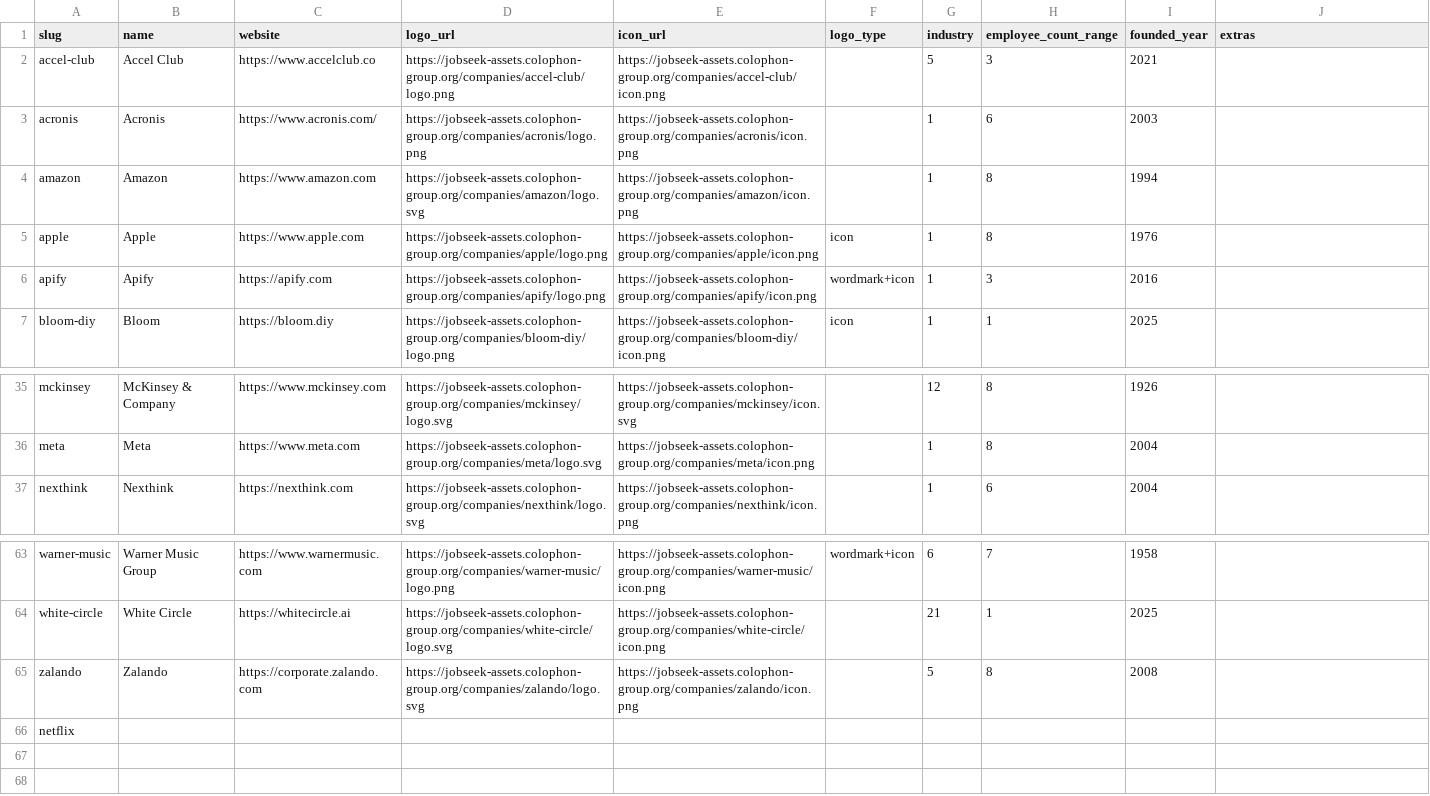
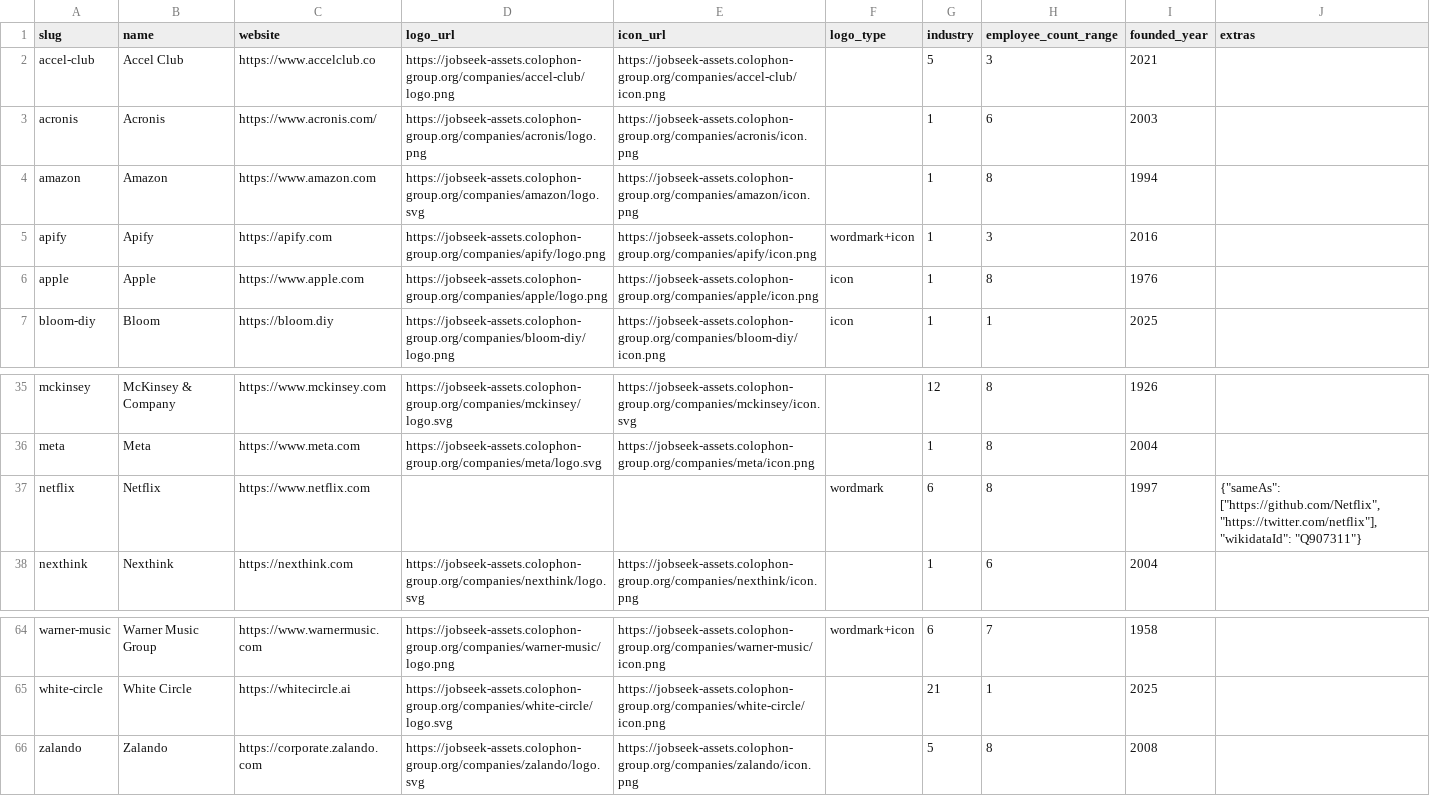
Before and after one commit to cclts/jobseek, a CSV file: apps/crawler/data/companies.csv, drawn as a sheet; only a part is shown, gaps mark what is left out.

Commit message:
Configure Netflix
Closes #260

```diff
--- a/apps/crawler/data/companies.csv
+++ b/apps/crawler/data/companies.csv
@@ -4,4 +4,4 @@ acronis,Acronis,https://www.acronis.com/,https://jobseek-assets.colophon-group.o
 amazon,Amazon,https://www.amazon.com,https://jobseek-assets.colophon-group.org/companies/amazon/logo.svg,https://jobseek-assets.colophon-group.org/companies/amazon/icon.png,,1,8,1994,
+apify,Apify,https://apify.com,https://jobseek-assets.colophon-group.org/companies/apify/logo.png,https://jobseek-assets.colophon-group.org/companies/apify/icon.png,wordmark+icon,1,3,2016,
 apple,Apple,https://www.apple.com,https://jobseek-assets.colophon-group.org/companies/apple/logo.png,https://jobseek-assets.colophon-group.org/companies/apple/icon.png,icon,1,8,1976,
-apify,Apify,https://apify.com,https://jobseek-assets.colophon-group.org/companies/apify/logo.png,https://jobseek-assets.colophon-group.org/companies/apify/icon.png,wordmark+icon,1,3,2016,
 bloom-diy,Bloom,https://bloom.diy,https://jobseek-assets.colophon-group.org/companies/bloom-diy/logo.png,https://jobseek-assets.colophon-group.org/companies/bloom-diy/icon.png,icon,1,1,2025,
@@ -36,2 +36,3 @@ mckinsey,McKinsey & Company,https://www.mckinsey.com,https://jobseek-assets.colo
 meta,Meta,https://www.meta.com,https://jobseek-assets.colophon-group.org/companies/meta/logo.svg,https://jobseek-assets.colophon-group.org/companies/meta/icon.png,,1,8,2004,
+netflix,Netflix,https://www.netflix.com,,,wordmark,6,8,1997,"{""sameAs"": [""https://github.com/Netflix"", ""https://twitter.com/netflix""], ""wikidataId"": ""Q907311""}"
 nexthink,Nexthink,https://nexthink.com,https://jobseek-assets.colophon-group.org/companies/nexthink/logo.svg,https://jobseek-assets.colophon-group.org/companies/nexthink/icon.png,,1,6,2004,
@@ -65,2 +66 @@ white-circle,White Circle,https://whitecircle.ai,https://jobseek-assets.colophon
 zalando,Zalando,https://corporate.zalando.com,https://jobseek-assets.colophon-group.org/companies/zalando/logo.svg,https://jobseek-assets.colophon-group.org/companies/zalando/icon.png,,5,8,2008,
-netflix,,,,,,,,,
```
Also changed, not shown: 4 other files.
